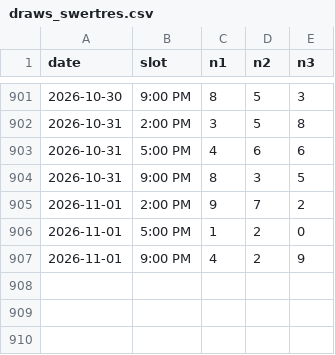
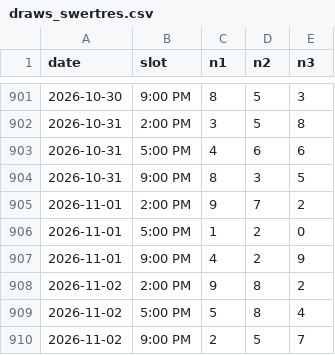
Before and after one commit to Mystgraider/loo_bot, a CSV file: data/draws_swertres.csv, drawn as a sheet; only a part is shown, gaps mark what is left out; the diff names each change by its address in the sheet, - before the commit and + after, or states it on an @@ line.

Commit message:
chore: update draw results 2026-11-02

```diff
--- a/data/draws_swertres.csv
+++ b/data/draws_swertres.csv
+row 908: 2026-11-02 | 2:00 PM | 9 | 8 | 2
+row 909: 2026-11-02 | 5:00 PM | 5 | 8 | 4
+row 910: 2026-11-02 | 9:00 PM | 2 | 5 | 7
```
Also changed, not shown: data/draws_4d.csv, data/draws_6_45.csv, 2 other files.
